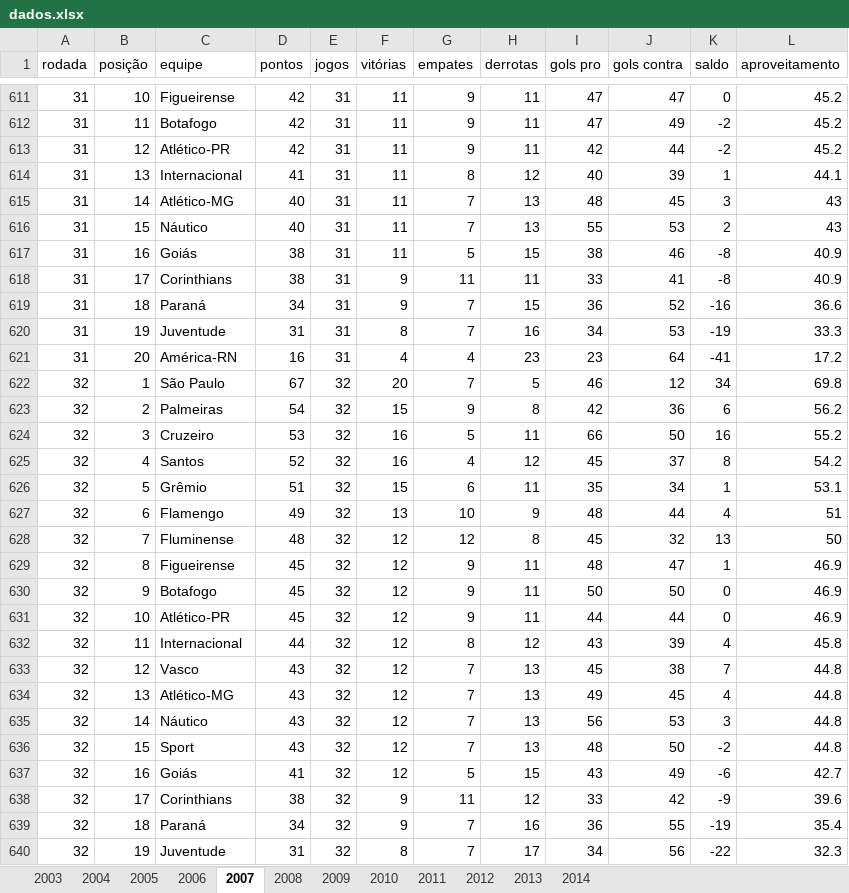
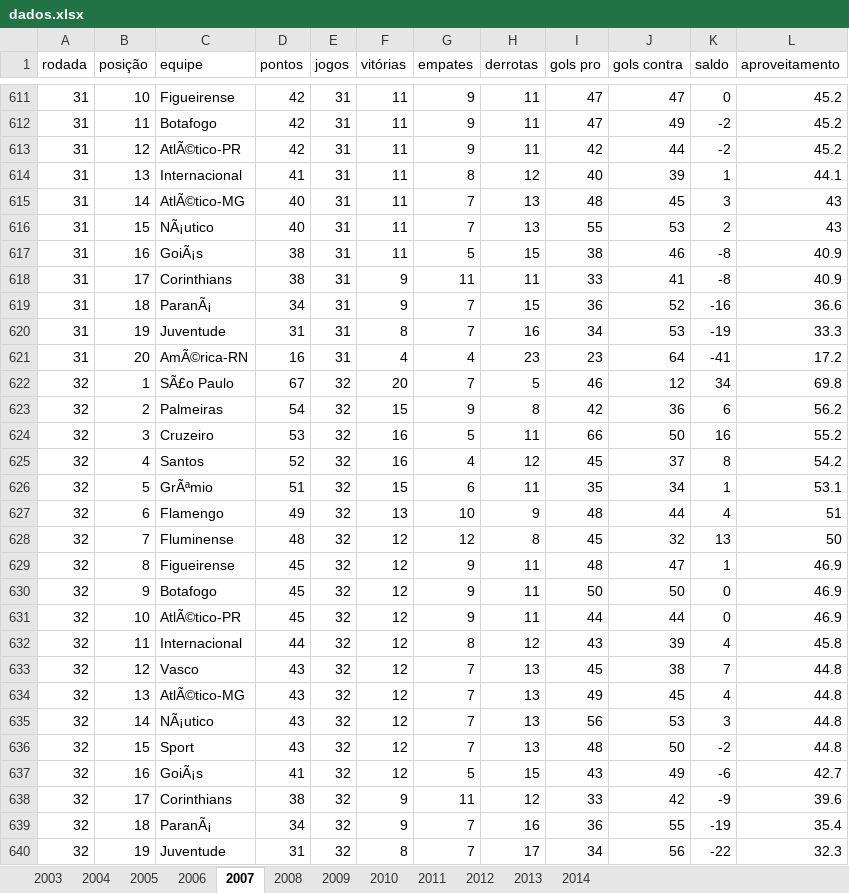
Before and after one commit to LUDES-PESC/GameQualityAssessment, an Excel workbook: data/brasileiro/raw_data/dados.xlsx, sheet 2007, drawn as a sheet; only a part is shown, gaps mark what is left out; values as stored, in another font and other column widths than the file's, no borders; the diff covers the shown part only; the diff names each change by its address in the sheet, - before the commit and + after, or states it on an @@ line.

```diff
--- a/data/brasileiro/raw_data/dados.xlsx (sheet 2007)
+++ b/data/brasileiro/raw_data/dados.xlsx (sheet 2007)
-C613 (equipe): Atlético-PR
+C613 (equipe): AtlÃ©tico-PR
-C615 (equipe): Atlético-MG
+C615 (equipe): AtlÃ©tico-MG
-C616 (equipe): Náutico
+C616 (equipe): NÃ¡utico
-C617 (equipe): Goiás
+C617 (equipe): GoiÃ¡s
-C619 (equipe): Paraná
+C619 (equipe): ParanÃ¡
-C621 (equipe): América-RN
+C621 (equipe): AmÃ©rica-RN
-C622 (equipe): São Paulo
+C622 (equipe): SÃ£o Paulo
-C626 (equipe): Grêmio
+C626 (equipe): GrÃªmio
-C631 (equipe): Atlético-PR
+C631 (equipe): AtlÃ©tico-PR
-C634 (equipe): Atlético-MG
+C634 (equipe): AtlÃ©tico-MG
-C635 (equipe): Náutico
+C635 (equipe): NÃ¡utico
-C637 (equipe): Goiás
+C637 (equipe): GoiÃ¡s
-C639 (equipe): Paraná
+C639 (equipe): ParanÃ¡
```
Also changed, not shown: 291 edited cells elsewhere in this sheet, sheet 2004, sheet 2003, sheet 2010, sheet 2009, sheet 2013, sheet 2011, 5 more sheets, 27 other files.
